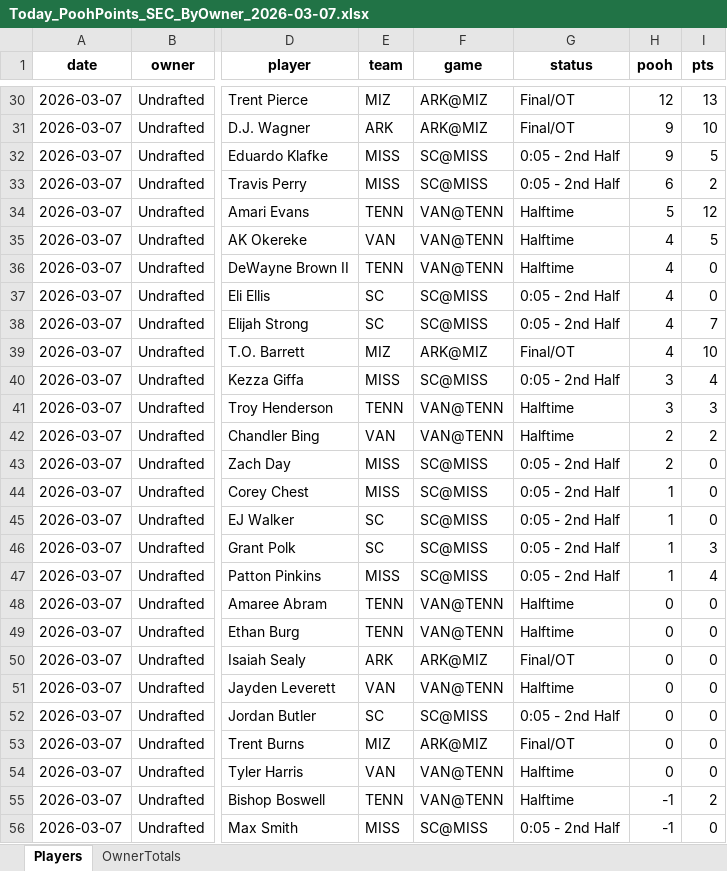
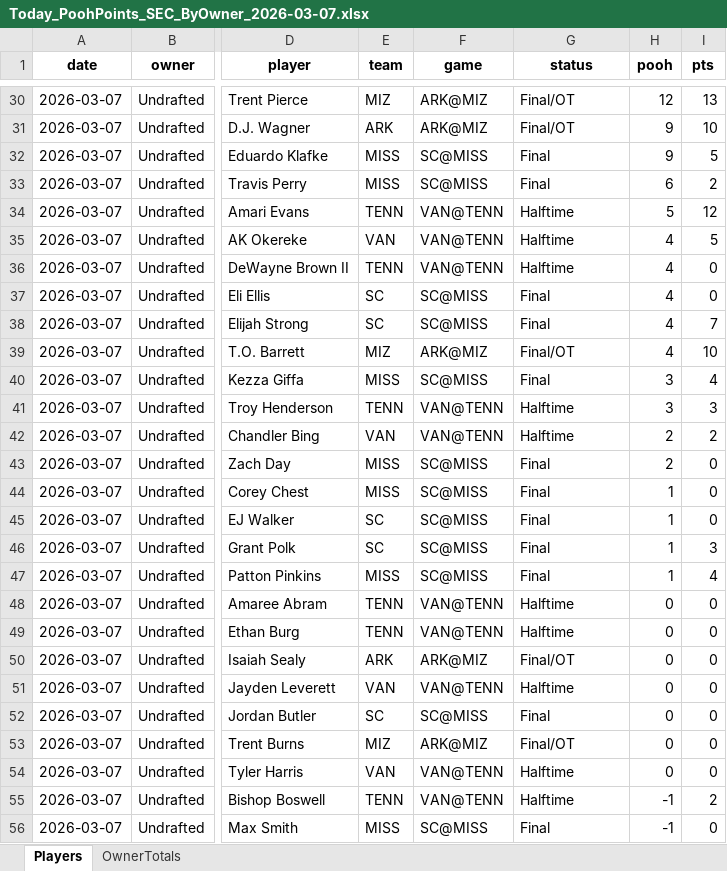
Before and after one commit to hal9000moncrief-dotcom/Pooh-League, an Excel workbook: docs/Today_PoohPoints_SEC_ByOwner_2026-03-07.xlsx, sheet Players, drawn as a sheet; only a part is shown, gaps mark what is left out; values as stored, in another font and other column widths than the file's, no borders; the diff covers the shown part only; the diff names each change by its address in the sheet, - before the commit and + after, or states it on an @@ line.

```diff
--- a/docs/Today_PoohPoints_SEC_ByOwner_2026-03-07.xlsx (sheet Players)
+++ b/docs/Today_PoohPoints_SEC_ByOwner_2026-03-07.xlsx (sheet Players)
-G32:G33 (status): 0:05 - 2nd Half
+G32:G33 (status): Final
-G37:G38 (status): 0:05 - 2nd Half
+G37:G38 (status): Final
-G40 (status): 0:05 - 2nd Half
+G40 (status): Final
-G43:G47 (status): 0:05 - 2nd Half
+G43:G47 (status): Final
-G52 (status): 0:05 - 2nd Half
+G52 (status): Final
-G56 (status): 0:05 - 2nd Half
+G56 (status): Final
```
Also changed, not shown: 9 edited cells elsewhere in this sheet, 2 other files.
